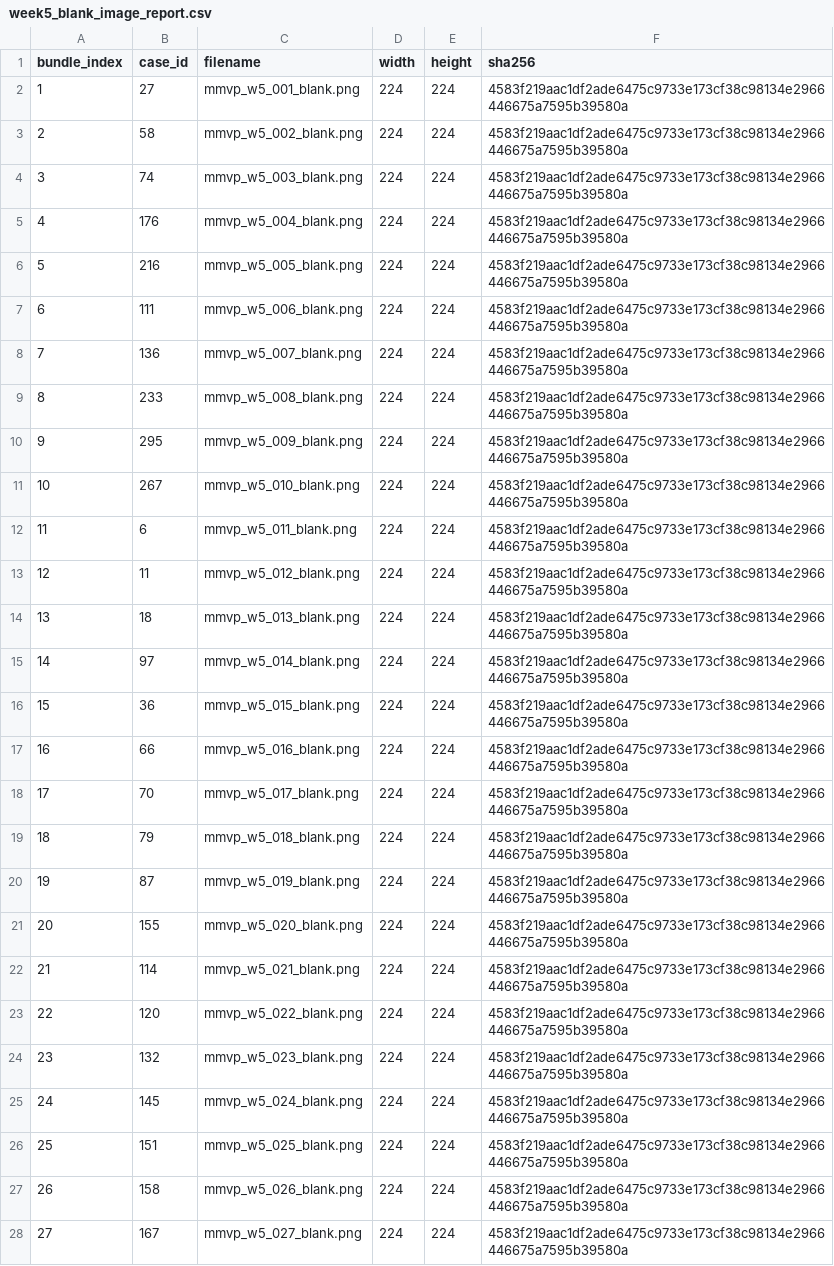
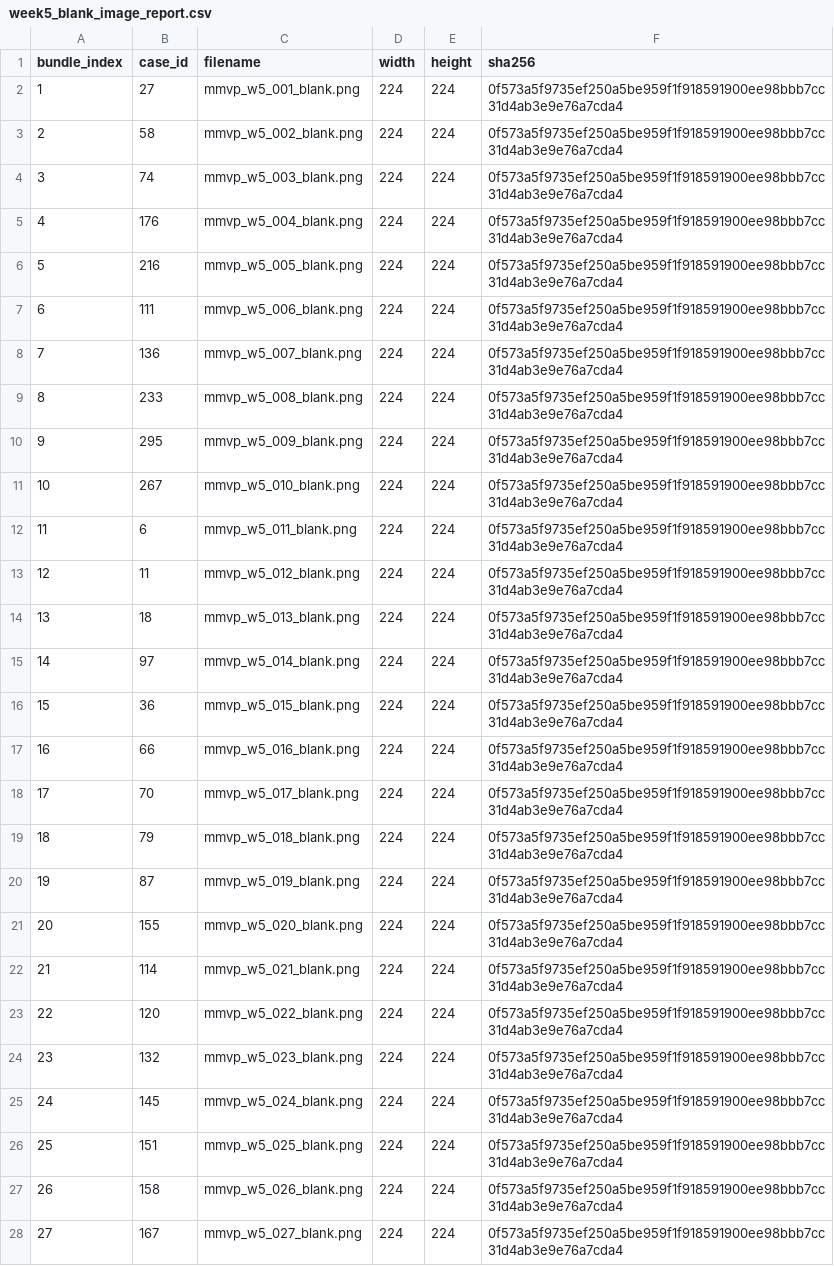
Before and after one commit to aarohi-agrawal/Hidden-Failures-and-Robustness-in-Biomedical-Foundation-Models, a CSV file: data/generated/week5_blank_images/week5_blank_image_report.csv, drawn as a sheet; only a part is shown; the diff covers the shown part only.

Commit message:
Add Week 5 evidence integrity evaluation

```diff
--- a/data/generated/week5_blank_images/week5_blank_image_report.csv
+++ b/data/generated/week5_blank_images/week5_blank_image_report.csv
@@ -1,28 +1,28 @@
 bundle_index,case_id,filename,width,height,sha256
-1,27,mmvp_w5_001_blank.png,224,224,4583f219aac1df2ade6475c9733e173cf38c98134e2966446675a7595b39580a
-2,58,mmvp_w5_002_blank.png,224,224,4583f219aac1df2ade6475c9733e173cf38c98134e2966446675a7595b39580a
-3,74,mmvp_w5_003_blank.png,224,224,4583f219aac1df2ade6475c9733e173cf38c98134e2966446675a7595b39580a
-4,176,mmvp_w5_004_blank.png,224,224,4583f219aac1df2ade6475c9733e173cf38c98134e2966446675a7595b39580a
-5,216,mmvp_w5_005_blank.png,224,224,4583f219aac1df2ade6475c9733e173cf38c98134e2966446675a7595b39580a
-6,111,mmvp_w5_006_blank.png,224,224,4583f219aac1df2ade6475c9733e173cf38c98134e2966446675a7595b39580a
-7,136,mmvp_w5_007_blank.png,224,224,4583f219aac1df2ade6475c9733e173cf38c98134e2966446675a7595b39580a
-8,233,mmvp_w5_008_blank.png,224,224,4583f219aac1df2ade6475c9733e173cf38c98134e2966446675a7595b39580a
-9,295,mmvp_w5_009_blank.png,224,224,4583f219aac1df2ade6475c9733e173cf38c98134e2966446675a7595b39580a
-10,267,mmvp_w5_010_blank.png,224,224,4583f219aac1df2ade6475c9733e173cf38c98134e2966446675a7595b39580a
-11,6,mmvp_w5_011_blank.png,224,224,4583f219aac1df2ade6475c9733e173cf38c98134e2966446675a7595b39580a
-12,11,mmvp_w5_012_blank.png,224,224,4583f219aac1df2ade6475c9733e173cf38c98134e2966446675a7595b39580a
-13,18,mmvp_w5_013_blank.png,224,224,4583f219aac1df2ade6475c9733e173cf38c98134e2966446675a7595b39580a
-14,97,mmvp_w5_014_blank.png,224,224,4583f219aac1df2ade6475c9733e173cf38c98134e2966446675a7595b39580a
-15,36,mmvp_w5_015_blank.png,224,224,4583f219aac1df2ade6475c9733e173cf38c98134e2966446675a7595b39580a
-16,66,mmvp_w5_016_blank.png,224,224,4583f219aac1df2ade6475c9733e173cf38c98134e2966446675a7595b39580a
-17,70,mmvp_w5_017_blank.png,224,224,4583f219aac1df2ade6475c9733e173cf38c98134e2966446675a7595b39580a
-18,79,mmvp_w5_018_blank.png,224,224,4583f219aac1df2ade6475c9733e173cf38c98134e2966446675a7595b39580a
-19,87,mmvp_w5_019_blank.png,224,224,4583f219aac1df2ade6475c9733e173cf38c98134e2966446675a7595b39580a
-20,155,mmvp_w5_020_blank.png,224,224,4583f219aac1df2ade6475c9733e173cf38c98134e2966446675a7595b39580a
-21,114,mmvp_w5_021_blank.png,224,224,4583f219aac1df2ade6475c9733e173cf38c98134e2966446675a7595b39580a
-22,120,mmvp_w5_022_blank.png,224,224,4583f219aac1df2ade6475c9733e173cf38c98134e2966446675a7595b39580a
-23,132,mmvp_w5_023_blank.png,224,224,4583f219aac1df2ade6475c9733e173cf38c98134e2966446675a7595b39580a
-24,145,mmvp_w5_024_blank.png,224,224,4583f219aac1df2ade6475c9733e173cf38c98134e2966446675a7595b39580a
-25,151,mmvp_w5_025_blank.png,224,224,4583f219aac1df2ade6475c9733e173cf38c98134e2966446675a7595b39580a
-26,158,mmvp_w5_026_blank.png,224,224,4583f219aac1df2ade6475c9733e173cf38c98134e2966446675a7595b39580a
-27,167,mmvp_w5_027_blank.png,224,224,4583f219aac1df2ade6475c9733e173cf38c98134e2966446675a7595b39580a
+1,27,mmvp_w5_001_blank.png,224,224,0f573a5f9735ef250a5be959f1f918591900ee98bbb7cc31d4ab3e9e76a7cda4
+2,58,mmvp_w5_002_blank.png,224,224,0f573a5f9735ef250a5be959f1f918591900ee98bbb7cc31d4ab3e9e76a7cda4
+3,74,mmvp_w5_003_blank.png,224,224,0f573a5f9735ef250a5be959f1f918591900ee98bbb7cc31d4ab3e9e76a7cda4
+4,176,mmvp_w5_004_blank.png,224,224,0f573a5f9735ef250a5be959f1f918591900ee98bbb7cc31d4ab3e9e76a7cda4
+5,216,mmvp_w5_005_blank.png,224,224,0f573a5f9735ef250a5be959f1f918591900ee98bbb7cc31d4ab3e9e76a7cda4
+6,111,mmvp_w5_006_blank.png,224,224,0f573a5f9735ef250a5be959f1f918591900ee98bbb7cc31d4ab3e9e76a7cda4
+7,136,mmvp_w5_007_blank.png,224,224,0f573a5f9735ef250a5be959f1f918591900ee98bbb7cc31d4ab3e9e76a7cda4
+8,233,mmvp_w5_008_blank.png,224,224,0f573a5f9735ef250a5be959f1f918591900ee98bbb7cc31d4ab3e9e76a7cda4
+9,295,mmvp_w5_009_blank.png,224,224,0f573a5f9735ef250a5be959f1f918591900ee98bbb7cc31d4ab3e9e76a7cda4
+10,267,mmvp_w5_010_blank.png,224,224,0f573a5f9735ef250a5be959f1f918591900ee98bbb7cc31d4ab3e9e76a7cda4
+11,6,mmvp_w5_011_blank.png,224,224,0f573a5f9735ef250a5be959f1f918591900ee98bbb7cc31d4ab3e9e76a7cda4
+12,11,mmvp_w5_012_blank.png,224,224,0f573a5f9735ef250a5be959f1f918591900ee98bbb7cc31d4ab3e9e76a7cda4
+13,18,mmvp_w5_013_blank.png,224,224,0f573a5f9735ef250a5be959f1f918591900ee98bbb7cc31d4ab3e9e76a7cda4
+14,97,mmvp_w5_014_blank.png,224,224,0f573a5f9735ef250a5be959f1f918591900ee98bbb7cc31d4ab3e9e76a7cda4
+15,36,mmvp_w5_015_blank.png,224,224,0f573a5f9735ef250a5be959f1f918591900ee98bbb7cc31d4ab3e9e76a7cda4
+16,66,mmvp_w5_016_blank.png,224,224,0f573a5f9735ef250a5be959f1f918591900ee98bbb7cc31d4ab3e9e76a7cda4
+17,70,mmvp_w5_017_blank.png,224,224,0f573a5f9735ef250a5be959f1f918591900ee98bbb7cc31d4ab3e9e76a7cda4
+18,79,mmvp_w5_018_blank.png,224,224,0f573a5f9735ef250a5be959f1f918591900ee98bbb7cc31d4ab3e9e76a7cda4
+19,87,mmvp_w5_019_blank.png,224,224,0f573a5f9735ef250a5be959f1f918591900ee98bbb7cc31d4ab3e9e76a7cda4
+20,155,mmvp_w5_020_blank.png,224,224,0f573a5f9735ef250a5be959f1f918591900ee98bbb7cc31d4ab3e9e76a7cda4
+21,114,mmvp_w5_021_blank.png,224,224,0f573a5f9735ef250a5be959f1f918591900ee98bbb7cc31d4ab3e9e76a7cda4
+22,120,mmvp_w5_022_blank.png,224,224,0f573a5f9735ef250a5be959f1f918591900ee98bbb7cc31d4ab3e9e76a7cda4
+23,132,mmvp_w5_023_blank.png,224,224,0f573a5f9735ef250a5be959f1f918591900ee98bbb7cc31d4ab3e9e76a7cda4
+24,145,mmvp_w5_024_blank.png,224,224,0f573a5f9735ef250a5be959f1f918591900ee98bbb7cc31d4ab3e9e76a7cda4
+25,151,mmvp_w5_025_blank.png,224,224,0f573a5f9735ef250a5be959f1f918591900ee98bbb7cc31d4ab3e9e76a7cda4
+26,158,mmvp_w5_026_blank.png,224,224,0f573a5f9735ef250a5be959f1f918591900ee98bbb7cc31d4ab3e9e76a7cda4
+27,167,mmvp_w5_027_blank.png,224,224,0f573a5f9735ef250a5be959f1f918591900ee98bbb7cc31d4ab3e9e76a7cda4
```
Also changed, not shown: 13 edited cells elsewhere in this file, 59 other files.
